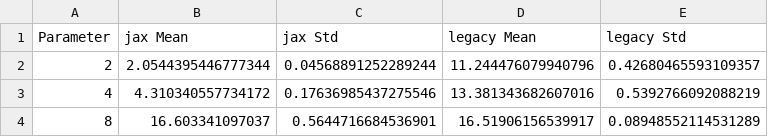
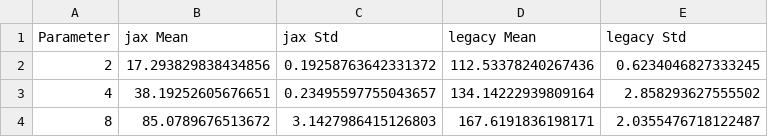
Before and after one commit to ThomasMousseau/gflownet, a CSV file: experiments/neural-nets/results_nlayers_table.csv, drawn as a sheet.

Commit message:
feat: plots for nn and env experiments are ready

```diff
--- a/experiments/neural-nets/results_nlayers_table.csv
+++ b/experiments/neural-nets/results_nlayers_table.csv
@@ -1,4 +1,4 @@
 Parameter,jax Mean,jax Std,legacy Mean,legacy Std
-2,2.0544395446777344,0.04568891252289244,11.244476079940796,0.42680465593109357
-4,4.310340557734172,0.17636985437275546,13.381343682607016,0.5392766092088219
-8,16.603341097037,0.5644716684536901,16.51906156539917,0.08948552114531289
+2,17.293829838434856,0.19258763642331372,112.53378240267436,0.6234046827333245
+4,38.19252605676651,0.23495597755043657,134.14222939809164,2.858293627555502
+8,85.0789676513672,3.1427986415126803,167.6191836198171,2.0355476718122487
```
Also changed, not shown: 15 other files.
